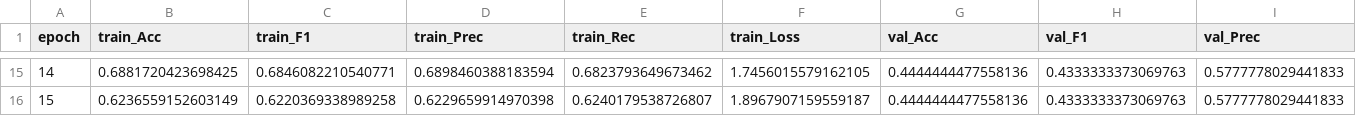
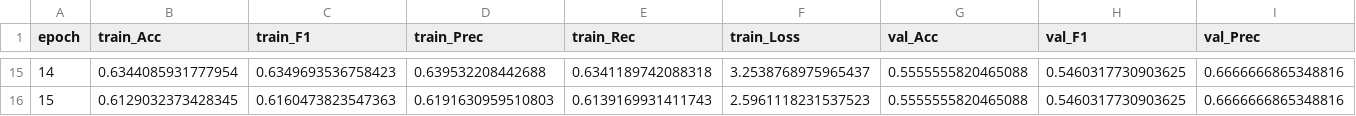
Before and after one commit to An0jin/Pytorch_Image_Classification_Transfer_Learning, a CSV file: training_metrics.csv, drawn as a sheet; only a part is shown, gaps mark what is left out; the diff covers the shown part only; the diff names each change by its address in the sheet, - before the commit and + after, or states it on an @@ line.

Commit message:
Use IMAGENET_DEFAULT_* for normalization
Replace timm.get_pretrained_cfg with timm.data.constants.IMAGENET_DEFAULT_MEAN/STD in model.py and use those values with torchvision.transforms.Normalize (also removed an unused Tensor import). Regenerated artifacts and refreshed notebook outputs: train.ipynb and val.ipynb (execution counts/outputs), updated training_metrics.csv, and replaced result.onnx and test.jpg.

```diff
--- a/training_metrics.csv
+++ b/training_metrics.csv
-B15 (train_Acc): 0.6881720423698425
+B15 (train_Acc): 0.6344085931777954
-C15 (train_F1): 0.6846082210540771
+C15 (train_F1): 0.6349693536758423
-D15 (train_Prec): 0.6898460388183594
+D15 (train_Prec): 0.639532208442688
-E15 (train_Rec): 0.6823793649673462
+E15 (train_Rec): 0.6341189742088318
-F15 (train_Loss): 1.7456015579162105
+F15 (train_Loss): 3.2538768975965437
-G15:G16 (val_Acc): 0.4444444477558136
+G15:G16 (val_Acc): 0.5555555820465088
-H15:H16 (val_F1): 0.4333333373069763
+H15:H16 (val_F1): 0.5460317730903625
-I15:I16 (val_Prec): 0.5777778029441833
+I15:I16 (val_Prec): 0.6666666865348816
-B16 (train_Acc): 0.6236559152603149
+B16 (train_Acc): 0.6129032373428345
-C16 (train_F1): 0.6220369338989258
+C16 (train_F1): 0.6160473823547363
-D16 (train_Prec): 0.6229659914970398
+D16 (train_Prec): 0.6191630959510803
-E16 (train_Rec): 0.6240179538726807
+E16 (train_Rec): 0.6139169931411743
-F16 (train_Loss): 1.8967907159559187
+F16 (train_Loss): 2.5961118231537523
```
Also changed, not shown: 132 edited cells elsewhere in this file, 5 other files.
